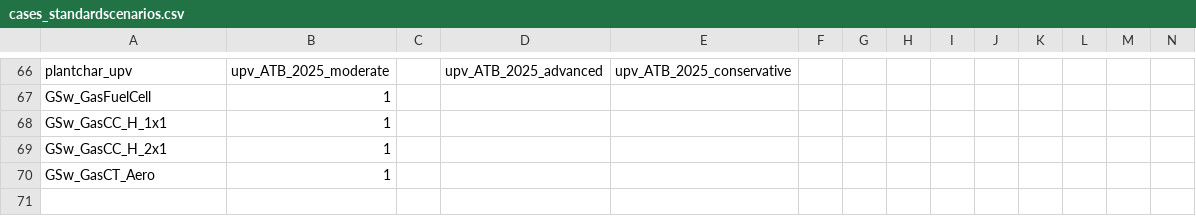
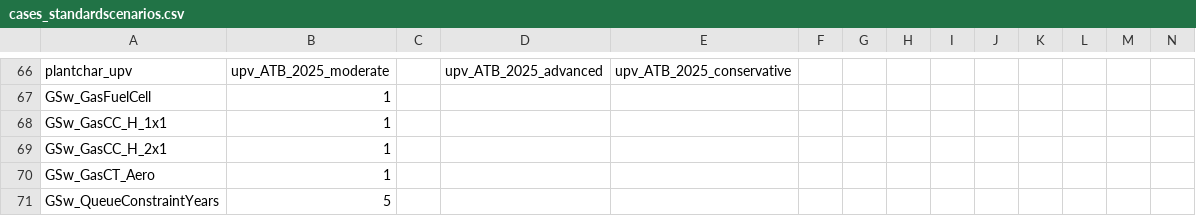
Before and after one commit to ReEDS-Model/ReEDS, a CSV file: cases_standardscenarios.csv, drawn as a sheet; only a part is shown, gaps mark what is left out; rows hold the shown columns only; the diff names each change by its address in the sheet, - before the commit and + after, or states it on an @@ line.

Commit message:
set queue constraint to 5 years

```diff
--- a/cases_standardscenarios.csv
+++ b/cases_standardscenarios.csv
+row 71: GSw_QueueConstraintYears | 5
```
